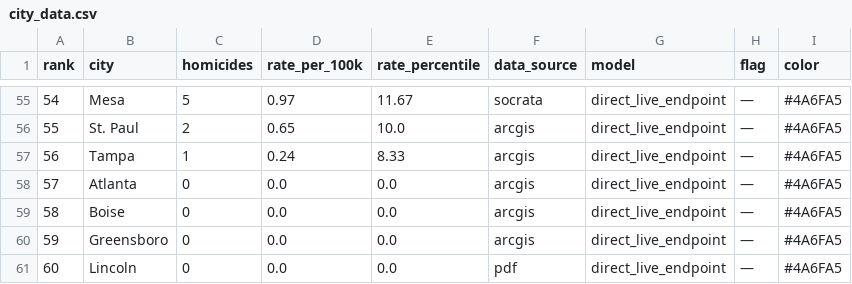
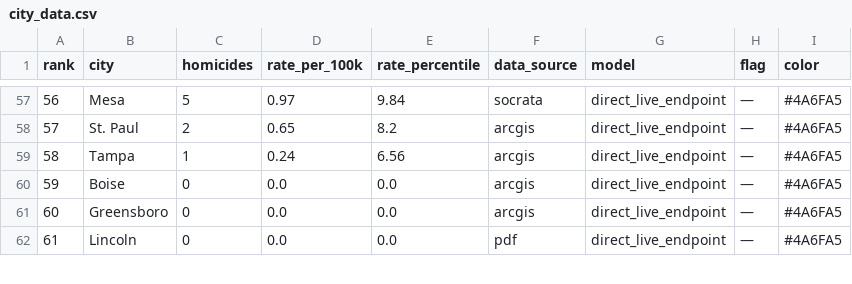
Before and after one commit to ro00archworkall/homicide_tracker, a CSV file: src/data/city_data.csv, drawn as a sheet; only a part is shown, gaps mark what is left out; removed rows and columns are numbered as before the commit, all else as after; the diff covers the shown part only; the diff names each change by its address in the sheet, - before the commit and + after, or states it on an @@ line.

```diff
--- a/src/data/city_data.csv
+++ b/src/data/city_data.csv
@@ column A (rank) renumbered between rows 14 and 63 @@
-E57 (rate_percentile): 11.67
+E57 (rate_percentile): 9.84
-E58 (rate_percentile): 10.0
+E58 (rate_percentile): 8.2
-E59 (rate_percentile): 8.33
+E59 (rate_percentile): 6.56
-row 58: 57 | Atlanta | 0 | 0.0 | 0.0 | arcgis | direct_live_endpoint | — | #4A6FA5
```
Also changed, not shown: 2 added rows and 56 edited cells elsewhere in this file, 1 other file.
